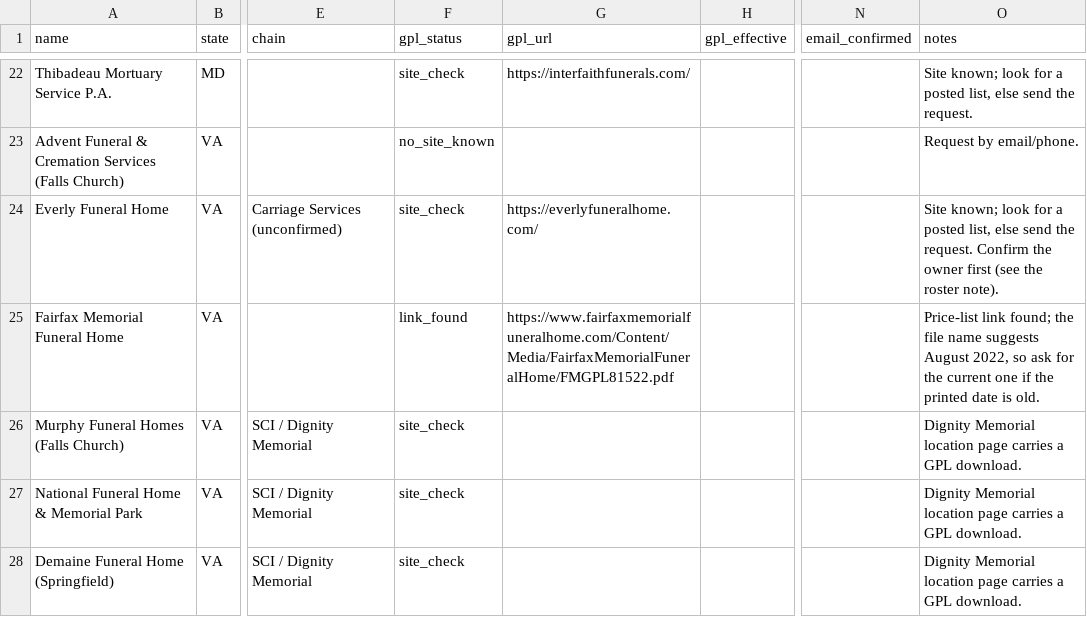
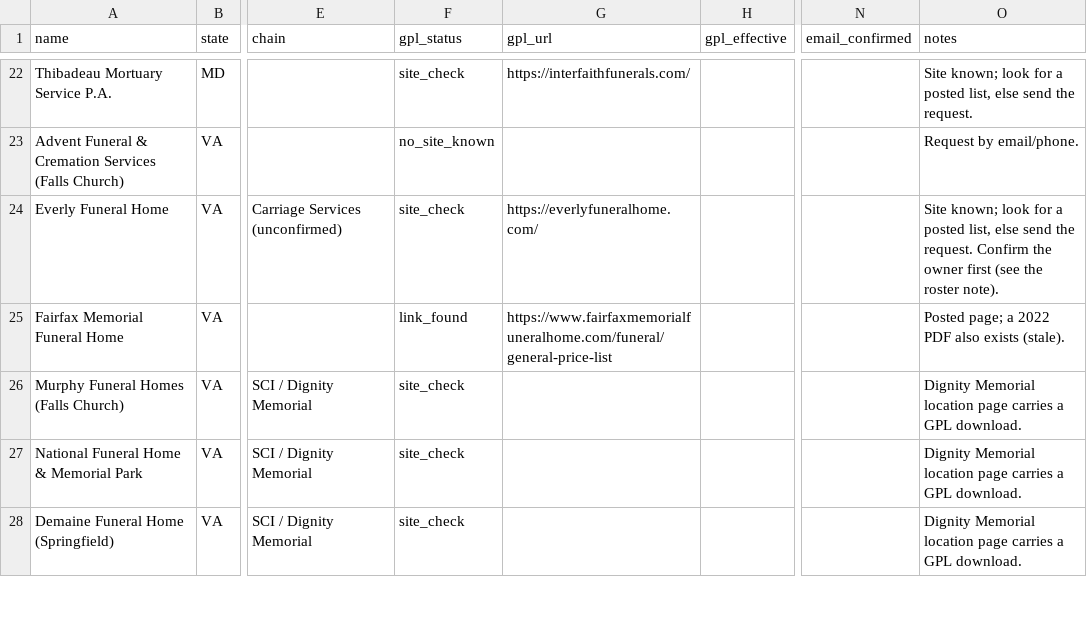
Before and after one commit to PolicyTrackerAI-tech/walkbeside, a CSV file: supabase/seed/dmv-tracker.csv, drawn as a sheet; only a part is shown, gaps mark what is left out; the diff names each change by its address in the sheet, - before the commit and + after, or states it on an @@ line.

```diff
--- a/supabase/seed/dmv-tracker.csv
+++ b/supabase/seed/dmv-tracker.csv
-G25 (gpl_url): https://www.fairfaxmemorialfuneralhome.com/Content/Media/FairfaxMemorialFuneralHome/FMGPL81522.pdf
+G25 (gpl_url): https://www.fairfaxmemorialfuneralhome.com/funeral/general-price-list
-O25 (notes): Price-list link found; the file name suggests August 2022, so ask for the current one if the printed date is old.
+O25 (notes): Posted page; a 2022 PDF also exists (stale).
```
